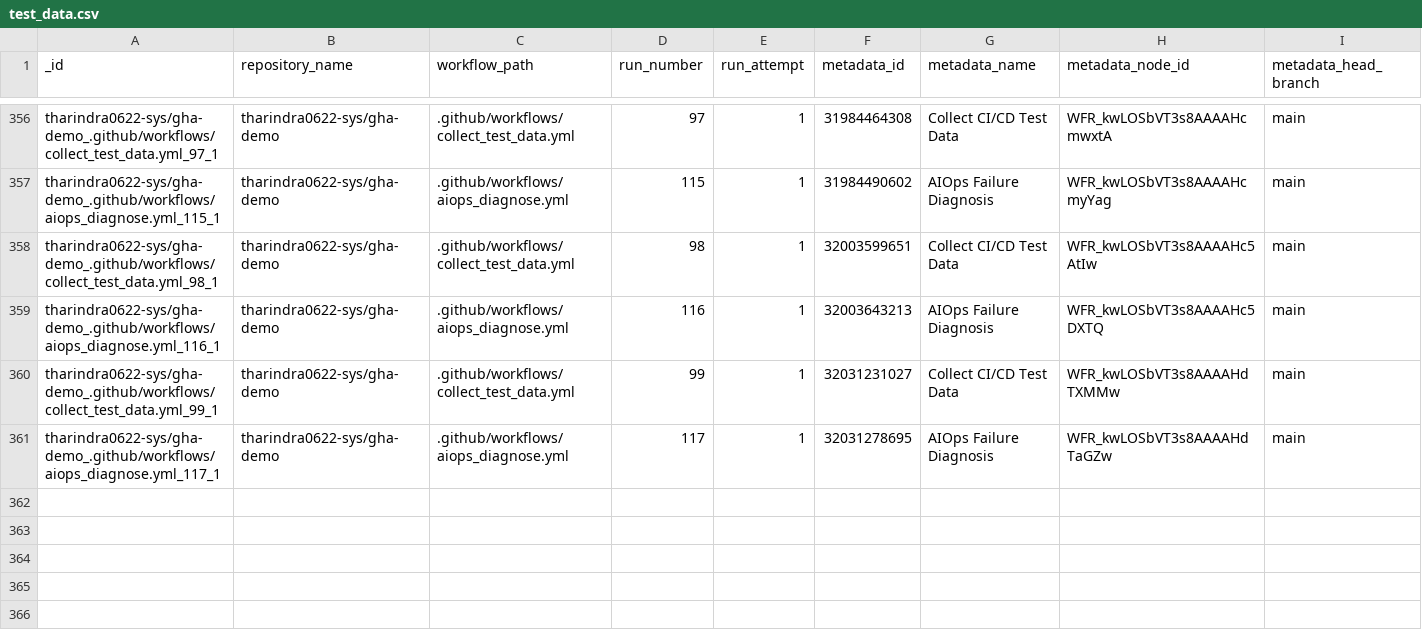
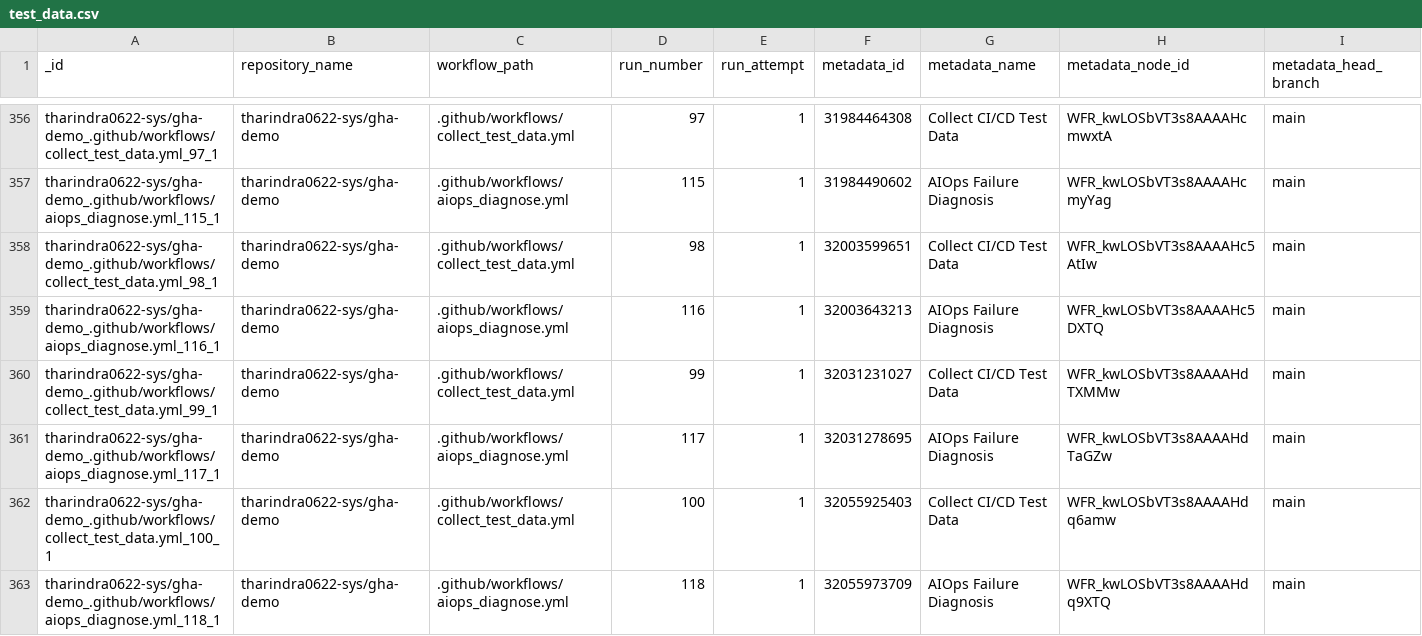
Before and after one commit to tharindra0622-sys/gha-demo, a CSV file: data/test_data.csv, drawn as a sheet; only a part is shown, gaps mark what is left out; rows hold the shown columns only; the diff names each change by its address in the sheet, - before the commit and + after, or states it on an @@ line.

```diff
--- a/data/test_data.csv
+++ b/data/test_data.csv
+row 362: tharindra0622-sys/gha-demo_.github/workflows/collect_test_data.yml_100_1 | tharindra0622-sys/gha-demo | .github/workflows/collect_test_data.yml | 100 | 1 | 32055925403 | Collect CI/CD Test Data | WFR_kwLOSbVT3s8AAAAHdq6amw | main
+row 363: tharindra0622-sys/gha-demo_.github/workflows/aiops_diagnose.yml_118_1 | tharindra0622-sys/gha-demo | .github/workflows/aiops_diagnose.yml | 118 | 1 | 32055973709 | AIOps Failure Diagnosis | WFR_kwLOSbVT3s8AAAAHdq9XTQ | main
```
Also changed, not shown: data/predictions.csv, 1 other file.
